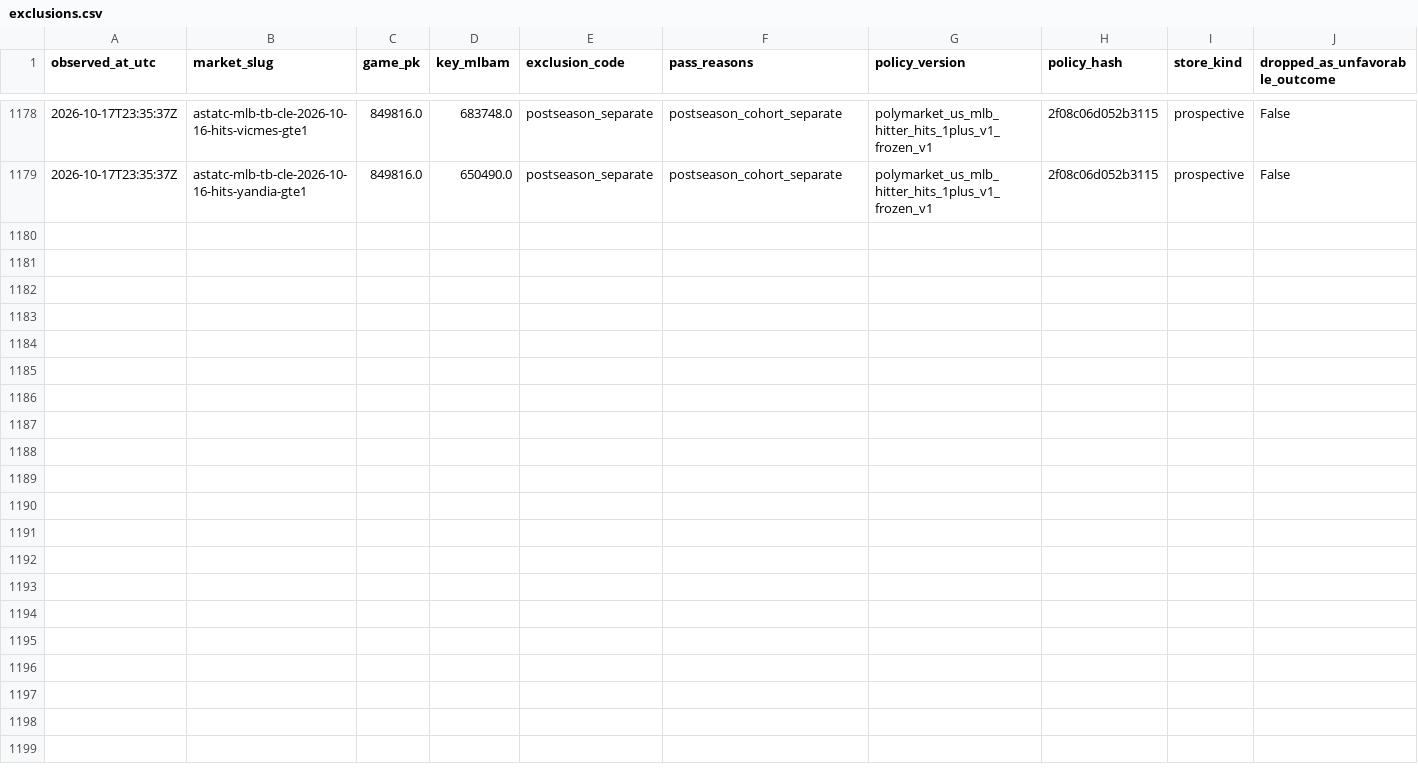
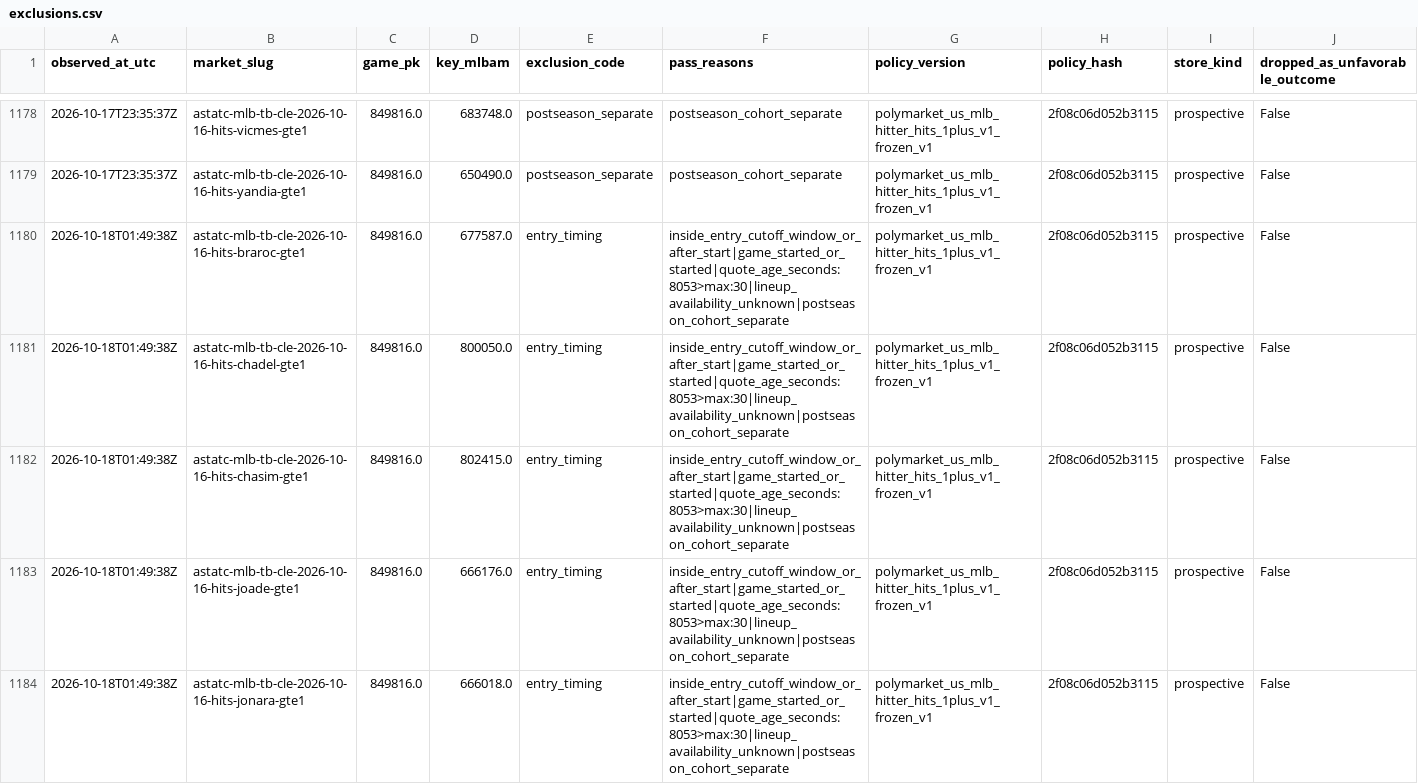
Before and after one commit to 0xyydeca/mlb_metrics, a CSV file: data/polymarket/research/hit_props/prospective/exclusions.csv, drawn as a sheet; only a part is shown, gaps mark what is left out; the diff covers the shown part only; the diff names each change by its address in the sheet, - before the commit and + after, or states it on an @@ line.

```diff
--- a/data/polymarket/research/hit_props/prospective/exclusions.csv
+++ b/data/polymarket/research/hit_props/prospective/exclusions.csv
+row 1180: 2026-10-18T01:49:38Z | astatc-mlb-tb-cle-2026-10-16-hits-braroc-gte1 | 849816.0 | 677587.0 | entry_timing | inside_entry_cutoff_window_or_after_start|game_started_or_started|quote_age_seconds:8053>max:30|lineup_availability_unknown|postseason_cohort_separate | polymarket_us_mlb_hitter_hits_1plus_v1_frozen_v1 | 2f08c06d052b3115 | prospective | False
+row 1181: 2026-10-18T01:49:38Z | astatc-mlb-tb-cle-2026-10-16-hits-chadel-gte1 | 849816.0 | 800050.0 | entry_timing | inside_entry_cutoff_window_or_after_start|game_started_or_started|quote_age_seconds:8053>max:30|lineup_availability_unknown|postseason_cohort_separate | polymarket_us_mlb_hitter_hits_1plus_v1_frozen_v1 | 2f08c06d052b3115 | prospective | False
+row 1182: 2026-10-18T01:49:38Z | astatc-mlb-tb-cle-2026-10-16-hits-chasim-gte1 | 849816.0 | 802415.0 | entry_timing | inside_entry_cutoff_window_or_after_start|game_started_or_started|quote_age_seconds:8053>max:30|lineup_availability_unknown|postseason_cohort_separate | polymarket_us_mlb_hitter_hits_1plus_v1_frozen_v1 | 2f08c06d052b3115 | prospective | False
+row 1183: 2026-10-18T01:49:38Z | astatc-mlb-tb-cle-2026-10-16-hits-joade-gte1 | 849816.0 | 666176.0 | entry_timing | inside_entry_cutoff_window_or_after_start|game_started_or_started|quote_age_seconds:8053>max:30|lineup_availability_unknown|postseason_cohort_separate | polymarket_us_mlb_hitter_hits_1plus_v1_frozen_v1 | 2f08c06d052b3115 | prospective | False
+row 1184: 2026-10-18T01:49:38Z | astatc-mlb-tb-cle-2026-10-16-hits-jonara-gte1 | 849816.0 | 666018.0 | entry_timing | inside_entry_cutoff_window_or_after_start|game_started_or_started|quote_age_seconds:8053>max:30|lineup_availability_unknown|postseason_cohort_separate | polymarket_us_mlb_hitter_hits_1plus_v1_frozen_v1 | 2f08c06d052b3115 | prospective | False
```
Also changed, not shown: 13 added rows elsewhere in this file, data/polymarket/registry/contracts.csv, 17 other files.
